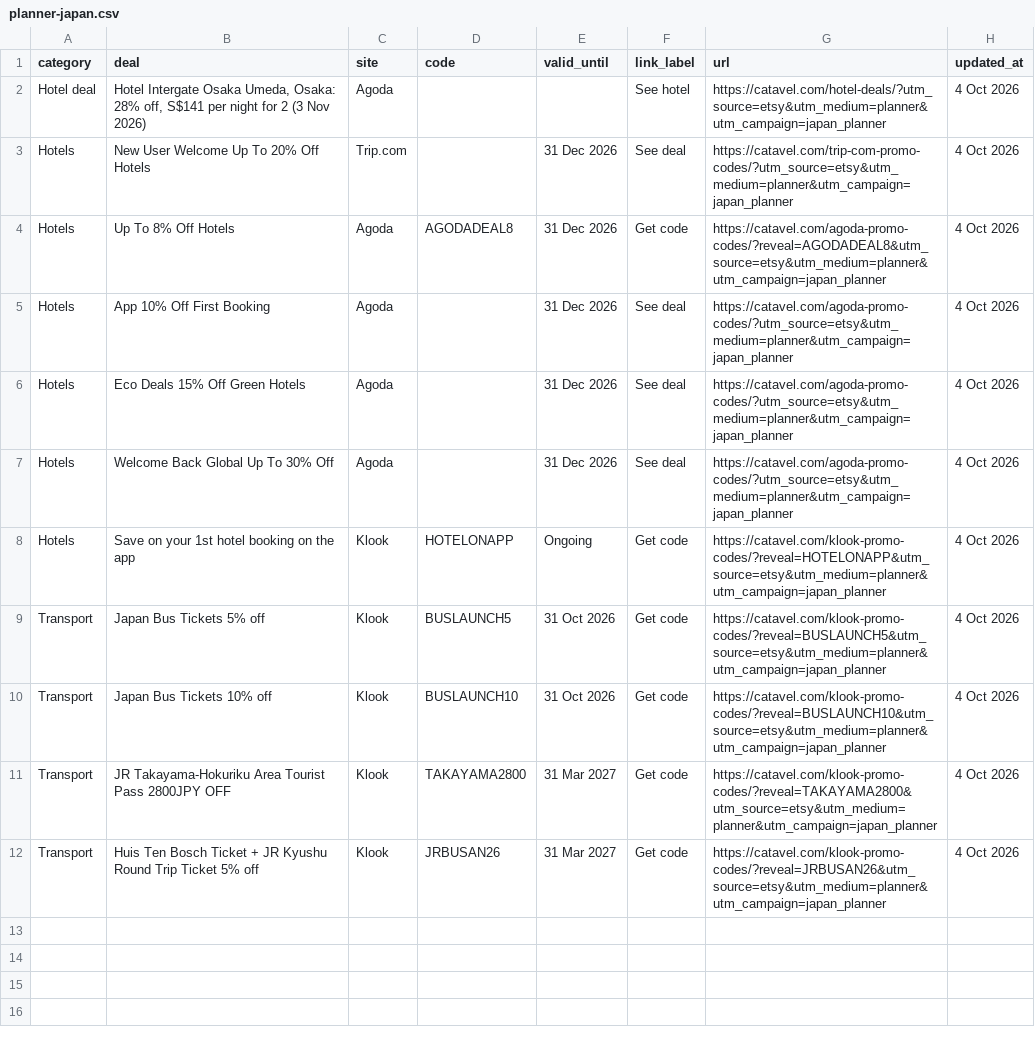
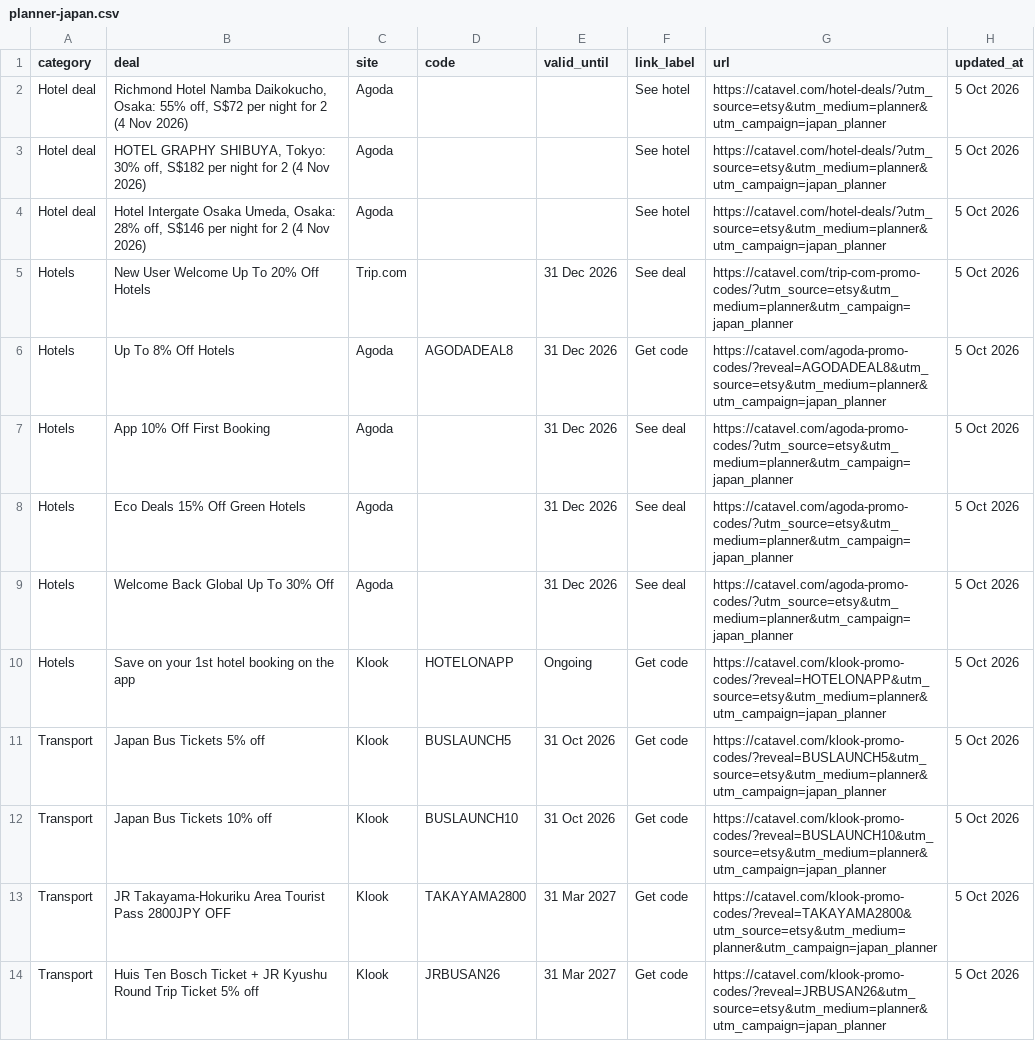
Before and after one commit to catavel/Catavel, a CSV file: feeds/planner-japan.csv, drawn as a sheet.

Commit message:
chore: update planner feed japan [2026-10-05]

```diff
--- a/feeds/planner-japan.csv
+++ b/feeds/planner-japan.csv
@@ -1,12 +1,14 @@
 category,deal,site,code,valid_until,link_label,url,updated_at
-Hotel deal,"Hotel Intergate Osaka Umeda, Osaka: 28% off, S$141 per night for 2 (3 Nov 2026)",Agoda,,,See hotel,https://catavel.com/hotel-deals/?utm_source=etsy&utm_medium=planner&utm_campaign=japan_planner,4 Oct 2026
-Hotels,New User Welcome Up To 20% Off Hotels,Trip.com,,31 Dec 2026,See deal,https://catavel.com/trip-com-promo-codes/?utm_source=etsy&utm_medium=planner&utm_campaign=japan_planner,4 Oct 2026
-Hotels,Up To 8% Off Hotels,Agoda,AGODADEAL8,31 Dec 2026,Get code,https://catavel.com/agoda-promo-codes/?reveal=AGODADEAL8&utm_source=etsy&utm_medium=planner&utm_campaign=japan_planner,4 Oct 2026
-Hotels,App 10% Off First Booking,Agoda,,31 Dec 2026,See deal,https://catavel.com/agoda-promo-codes/?utm_source=etsy&utm_medium=planner&utm_campaign=japan_planner,4 Oct 2026
-Hotels,Eco Deals 15% Off Green Hotels,Agoda,,31 Dec 2026,See deal,https://catavel.com/agoda-promo-codes/?utm_source=etsy&utm_medium=planner&utm_campaign=japan_planner,4 Oct 2026
-Hotels,Welcome Back Global Up To 30% Off,Agoda,,31 Dec 2026,See deal,https://catavel.com/agoda-promo-codes/?utm_source=etsy&utm_medium=planner&utm_campaign=japan_planner,4 Oct 2026
-Hotels,Save on your 1st hotel booking on the app,Klook,HOTELONAPP,Ongoing,Get code,https://catavel.com/klook-promo-codes/?reveal=HOTELONAPP&utm_source=etsy&utm_medium=planner&utm_campaign=japan_planner,4 Oct 2026
-Transport,Japan Bus Tickets 5% off,Klook,BUSLAUNCH5,31 Oct 2026,Get code,https://catavel.com/klook-promo-codes/?reveal=BUSLAUNCH5&utm_source=etsy&utm_medium=planner&utm_campaign=japan_planner,4 Oct 2026
-Transport,Japan Bus Tickets 10% off,Klook,BUSLAUNCH10,31 Oct 2026,Get code,https://catavel.com/klook-promo-codes/?reveal=BUSLAUNCH10&utm_source=etsy&utm_medium=planner&utm_campaign=japan_planner,4 Oct 2026
-Transport,JR Takayama-Hokuriku Area Tourist Pass 2800JPY OFF,Klook,TAKAYAMA2800,31 Mar 2027,Get code,https://catavel.com/klook-promo-codes/?reveal=TAKAYAMA2800&utm_source=etsy&utm_medium=planner&utm_campaign=japan_planner,4 Oct 2026
-Transport,Huis Ten Bosch Ticket + JR Kyushu Round Trip Ticket 5% off,Klook,JRBUSAN26,31 Mar 2027,Get code,https://catavel.com/klook-promo-codes/?reveal=JRBUSAN26&utm_source=etsy&utm_medium=planner&utm_campaign=japan_planner,4 Oct 2026
+Hotel deal,"Richmond Hotel Namba Daikokucho, Osaka: 55% off, S$72 per night for 2 (4 Nov 2026)",Agoda,,,See hotel,https://catavel.com/hotel-deals/?utm_source=etsy&utm_medium=planner&utm_campaign=japan_planner,5 Oct 2026
+Hotel deal,"HOTEL GRAPHY SHIBUYA, Tokyo: 30% off, S$182 per night for 2 (4 Nov 2026)",Agoda,,,See hotel,https://catavel.com/hotel-deals/?utm_source=etsy&utm_medium=planner&utm_campaign=japan_planner,5 Oct 2026
+Hotel deal,"Hotel Intergate Osaka Umeda, Osaka: 28% off, S$146 per night for 2 (4 Nov 2026)",Agoda,,,See hotel,https://catavel.com/hotel-deals/?utm_source=etsy&utm_medium=planner&utm_campaign=japan_planner,5 Oct 2026
+Hotels,New User Welcome Up To 20% Off Hotels,Trip.com,,31 Dec 2026,See deal,https://catavel.com/trip-com-promo-codes/?utm_source=etsy&utm_medium=planner&utm_campaign=japan_planner,5 Oct 2026
+Hotels,Up To 8% Off Hotels,Agoda,AGODADEAL8,31 Dec 2026,Get code,https://catavel.com/agoda-promo-codes/?reveal=AGODADEAL8&utm_source=etsy&utm_medium=planner&utm_campaign=japan_planner,5 Oct 2026
+Hotels,App 10% Off First Booking,Agoda,,31 Dec 2026,See deal,https://catavel.com/agoda-promo-codes/?utm_source=etsy&utm_medium=planner&utm_campaign=japan_planner,5 Oct 2026
+Hotels,Eco Deals 15% Off Green Hotels,Agoda,,31 Dec 2026,See deal,https://catavel.com/agoda-promo-codes/?utm_source=etsy&utm_medium=planner&utm_campaign=japan_planner,5 Oct 2026
+Hotels,Welcome Back Global Up To 30% Off,Agoda,,31 Dec 2026,See deal,https://catavel.com/agoda-promo-codes/?utm_source=etsy&utm_medium=planner&utm_campaign=japan_planner,5 Oct 2026
+Hotels,Save on your 1st hotel booking on the app,Klook,HOTELONAPP,Ongoing,Get code,https://catavel.com/klook-promo-codes/?reveal=HOTELONAPP&utm_source=etsy&utm_medium=planner&utm_campaign=japan_planner,5 Oct 2026
+Transport,Japan Bus Tickets 5% off,Klook,BUSLAUNCH5,31 Oct 2026,Get code,https://catavel.com/klook-promo-codes/?reveal=BUSLAUNCH5&utm_source=etsy&utm_medium=planner&utm_campaign=japan_planner,5 Oct 2026
+Transport,Japan Bus Tickets 10% off,Klook,BUSLAUNCH10,31 Oct 2026,Get code,https://catavel.com/klook-promo-codes/?reveal=BUSLAUNCH10&utm_source=etsy&utm_medium=planner&utm_campaign=japan_planner,5 Oct 2026
+Transport,JR Takayama-Hokuriku Area Tourist Pass 2800JPY OFF,Klook,TAKAYAMA2800,31 Mar 2027,Get code,https://catavel.com/klook-promo-codes/?reveal=TAKAYAMA2800&utm_source=etsy&utm_medium=planner&utm_campaign=japan_planner,5 Oct 2026
+Transport,Huis Ten Bosch Ticket + JR Kyushu Round Trip Ticket 5% off,Klook,JRBUSAN26,31 Mar 2027,Get code,https://catavel.com/klook-promo-codes/?reveal=JRBUSAN26&utm_source=etsy&utm_medium=planner&utm_campaign=japan_planner,5 Oct 2026
```
